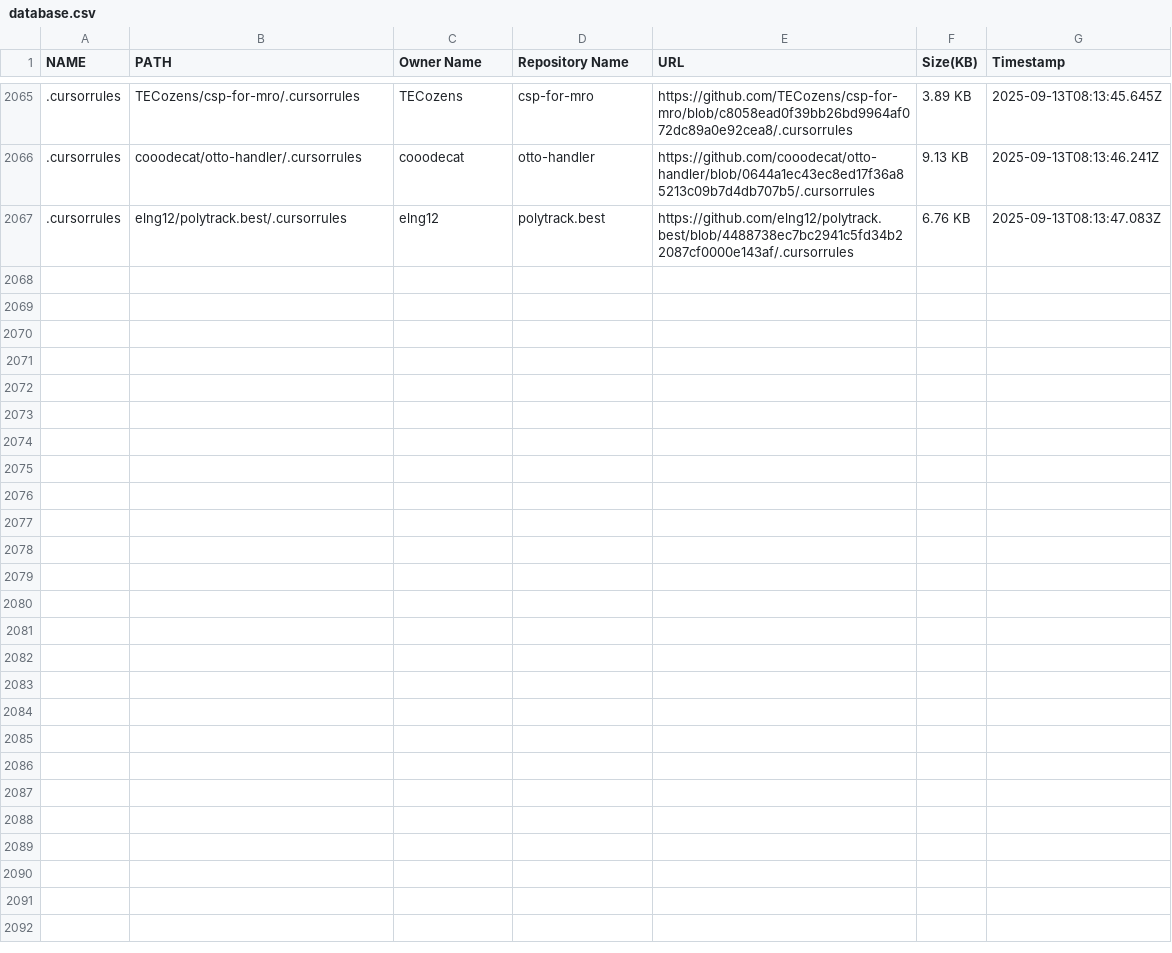
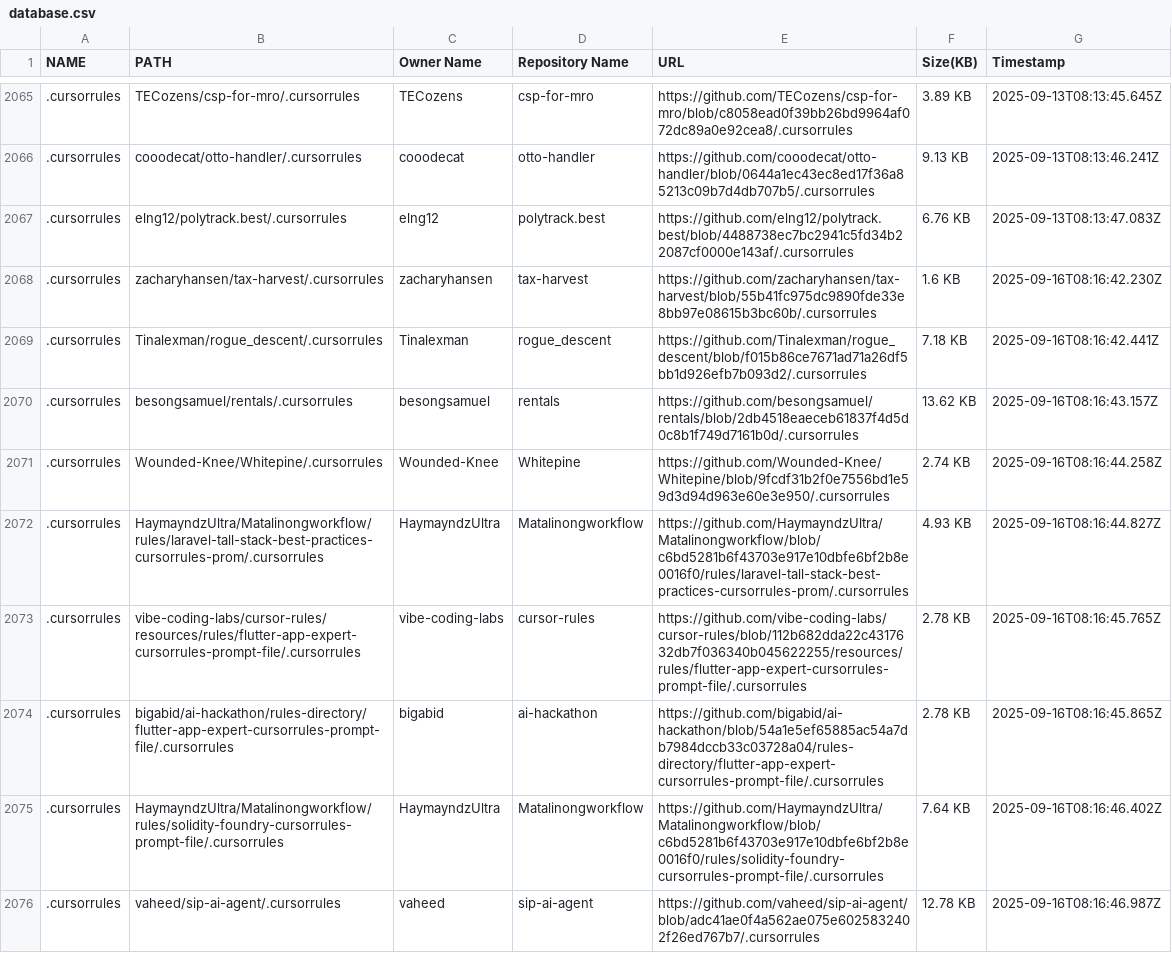
Before and after one commit to alpgul/Cursorrules-Database, a CSV file: csv/database.csv, drawn as a sheet; only a part is shown, gaps mark what is left out; the diff names each change by its address in the sheet, - before the commit and + after, or states it on an @@ line.

```diff
--- a/csv/database.csv
+++ b/csv/database.csv
+row 2068: .cursorrules | zacharyhansen/tax-harvest/.cursorrules | zacharyhansen | tax-harvest | https://github.com/zacharyhansen/tax-harvest/blob/55b41fc975dc9890fde33e8bb97e08615b3bc60b/.cursorrules | 1.6 KB | 2025-09-16T08:16:42.230Z
+row 2069: .cursorrules | Tinalexman/rogue_descent/.cursorrules | Tinalexman | rogue_descent | https://github.com/Tinalexman/rogue_descent/blob/f015b86ce7671ad71a26df5bb1d926efb7b093d2/.cursorrules | 7.18 KB | 2025-09-16T08:16:42.441Z
+row 2070: .cursorrules | besongsamuel/rentals/.cursorrules | besongsamuel | rentals | https://github.com/besongsamuel/rentals/blob/2db4518eaeceb61837f4d5d0c8b1f749d7161b0d/.cursorrules | 13.62 KB | 2025-09-16T08:16:43.157Z
+row 2071: .cursorrules | Wounded-Knee/Whitepine/.cursorrules | Wounded-Knee | Whitepine | https://github.com/Wounded-Knee/Whitepine/blob/9fcdf31b2f0e7556bd1e59d3d94d963e60e3e950/.cursorrules | 2.74 KB | 2025-09-16T08:16:44.258Z
+row 2072: .cursorrules | HaymayndzUltra/Matalinongworkflow/rules/laravel-tall-stack-best-practices-cursorrules-prom/.cursorrules | HaymayndzUltra | Matalinongworkflow | https://github.com/HaymayndzUltra/Matalinongworkflow/blob/c6bd5281b6f43703e917e10dbfe6bf2b8e0016f0/rules/laravel-tall-stack-best-practices-cursorrules-prom/.cursorrules | 4.93 KB | 2025-09-16T08:16:44.827Z
+row 2073: .cursorrules | vibe-coding-labs/cursor-rules/resources/rules/flutter-app-expert-cursorrules-prompt-file/.cursorrules | vibe-coding-labs | cursor-rules | https://github.com/vibe-coding-labs/cursor-rules/blob/112b682dda22c4317632db7f036340b045622255/resources/rules/flutter-app-expert-cursorrules-prompt-file/.cursorrules | 2.78 KB | 2025-09-16T08:16:45.765Z
+row 2074: .cursorrules | bigabid/ai-hackathon/rules-directory/flutter-app-expert-cursorrules-prompt-file/.cursorrules | bigabid | ai-hackathon | https://github.com/bigabid/ai-hackathon/blob/54a1e5ef65885ac54a7db7984dccb33c03728a04/rules-directory/flutter-app-expert-cursorrules-prompt-file/.cursorrules | 2.78 KB | 2025-09-16T08:16:45.865Z
+row 2075: .cursorrules | HaymayndzUltra/Matalinongworkflow/rules/solidity-foundry-cursorrules-prompt-file/.cursorrules | HaymayndzUltra | Matalinongworkflow | https://github.com/HaymayndzUltra/Matalinongworkflow/blob/c6bd5281b6f43703e917e10dbfe6bf2b8e0016f0/rules/solidity-foundry-cursorrules-prompt-file/.cursorrules | 7.64 KB | 2025-09-16T08:16:46.402Z
+row 2076: .cursorrules | vaheed/sip-ai-agent/.cursorrules | vaheed | sip-ai-agent | https://github.com/vaheed/sip-ai-agent/blob/adc41ae0f4a562ae075e6025832402f26ed767b7/.cursorrules | 12.78 KB | 2025-09-16T08:16:46.987Z
```
Also changed, not shown: 10 other files.
